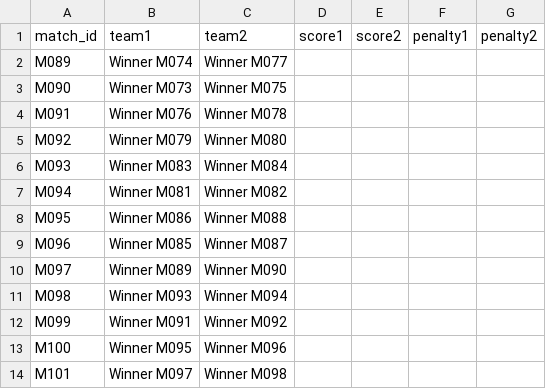
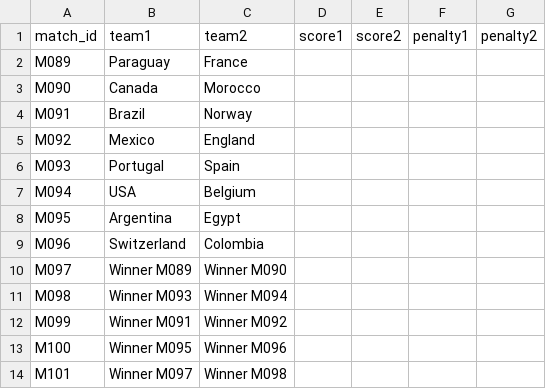
Before and after one commit to cantonadong/FIFA-World-Cup-2026-Server, a CSV file: public/data/results.csv, drawn as a sheet; only a part is shown.

Commit message:
Resolve Round of 16 matchups from Round of 32 results

```diff
--- a/public/data/results.csv
+++ b/public/data/results.csv
@@ -1,10 +1,10 @@
 "match_id","team1","team2","score1","score2","penalty1","penalty2"
-"M089","Winner M074","Winner M077","","","",""
-"M090","Winner M073","Winner M075","","","",""
-"M091","Winner M076","Winner M078","","","",""
-"M092","Winner M079","Winner M080","","","",""
-"M093","Winner M083","Winner M084","","","",""
-"M094","Winner M081","Winner M082","","","",""
-"M095","Winner M086","Winner M088","","","",""
-"M096","Winner M085","Winner M087","","","",""
+"M089","Paraguay","France","","","",""
+"M090","Canada","Morocco","","","",""
+"M091","Brazil","Norway","","","",""
+"M092","Mexico","England","","","",""
+"M093","Portugal","Spain","","","",""
+"M094","USA","Belgium","","","",""
+"M095","Argentina","Egypt","","","",""
+"M096","Switzerland","Colombia","","","",""
 "M097","Winner M089","Winner M090","","","",""
```
